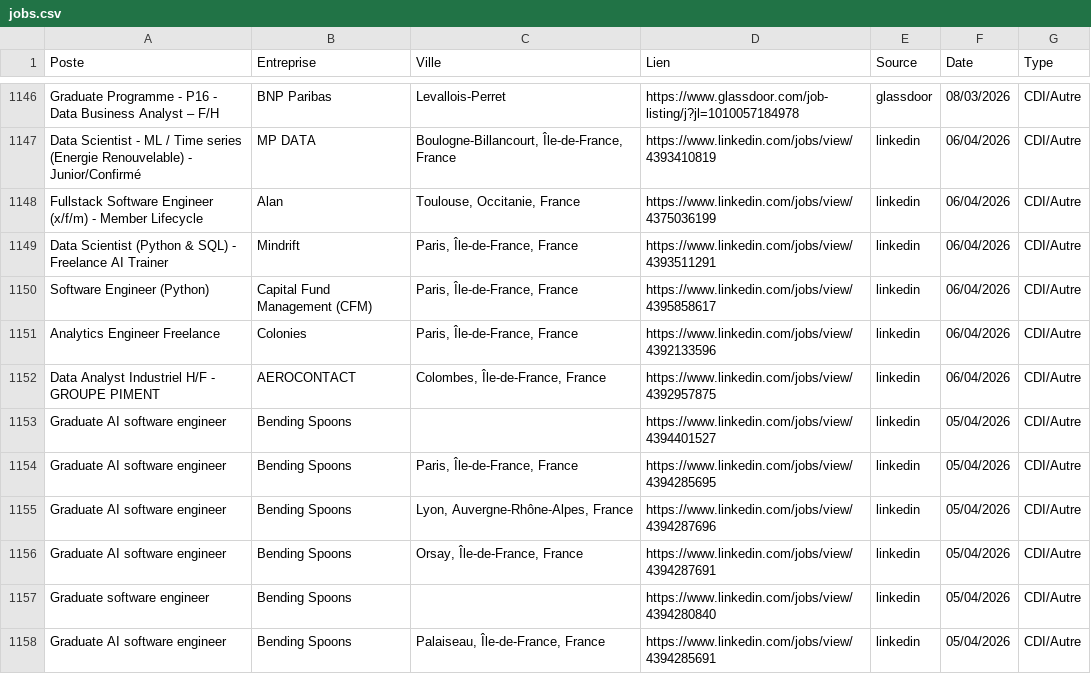
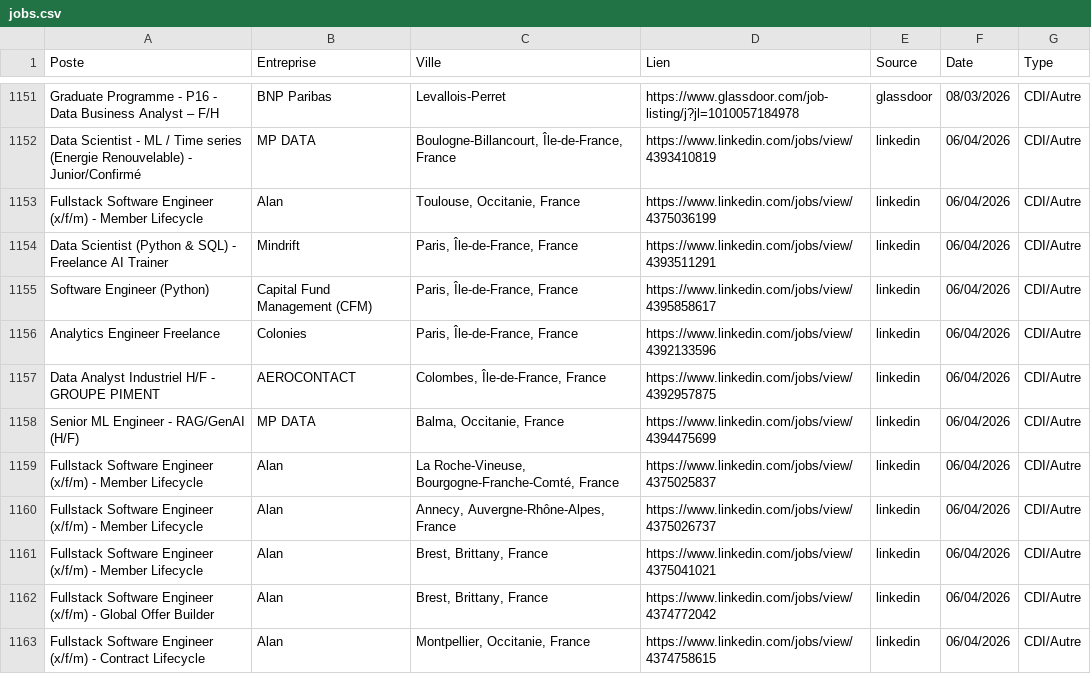
Before and after one commit to sebaarayacastro1/job-hub-france, a CSV file: data/jobs.csv, drawn as a sheet; only a part is shown, gaps mark what is left out; the shorter side is filled out with more unchanged rows; the diff covers the shown part only; the diff names each change by its address in the sheet, - before the commit and + after, or states it on an @@ line.

Commit message:
Auto-update & Heartbeat: 06-04-2026 18:42

```diff
--- a/data/jobs.csv
+++ b/data/jobs.csv
+row 1158: Senior ML Engineer - RAG/GenAI (H/F) | MP DATA | Balma, Occitanie, France | https://www.linkedin.com/jobs/view/4394475699 | linkedin | 06/04/2026 | CDI/Autre
+row 1159: Fullstack Software Engineer (x/f/m) - Member Lifecycle | Alan | La Roche-Vineuse, Bourgogne-Franche-Comté, France | https://www.linkedin.com/jobs/view/4375025837 | linkedin | 06/04/2026 | CDI/Autre
+row 1160: Fullstack Software Engineer (x/f/m) - Member Lifecycle | Alan | Annecy, Auvergne-Rhône-Alpes, France | https://www.linkedin.com/jobs/view/4375026737 | linkedin | 06/04/2026 | CDI/Autre
+row 1161: Fullstack Software Engineer (x/f/m) - Member Lifecycle | Alan | Brest, Brittany, France | https://www.linkedin.com/jobs/view/4375041021 | linkedin | 06/04/2026 | CDI/Autre
+row 1162: Fullstack Software Engineer (x/f/m) - Global Offer Builder | Alan | Brest, Brittany, France | https://www.linkedin.com/jobs/view/4374772042 | linkedin | 06/04/2026 | CDI/Autre
+row 1163: Fullstack Software Engineer (x/f/m) - Contract Lifecycle | Alan | Montpellier, Occitanie, France | https://www.linkedin.com/jobs/view/4374758615 | linkedin | 06/04/2026 | CDI/Autre
```
Also changed, not shown: 10 added rows elsewhere in this file.
